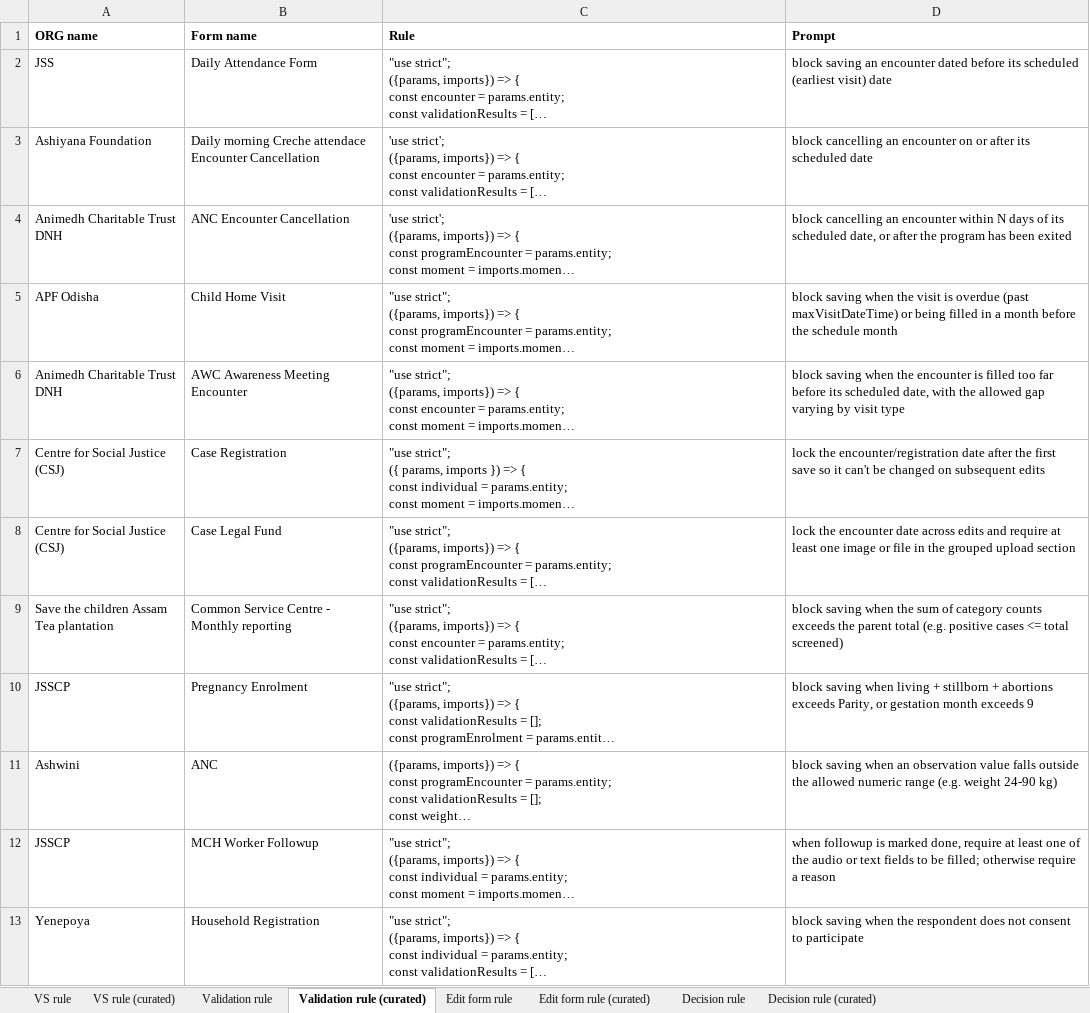
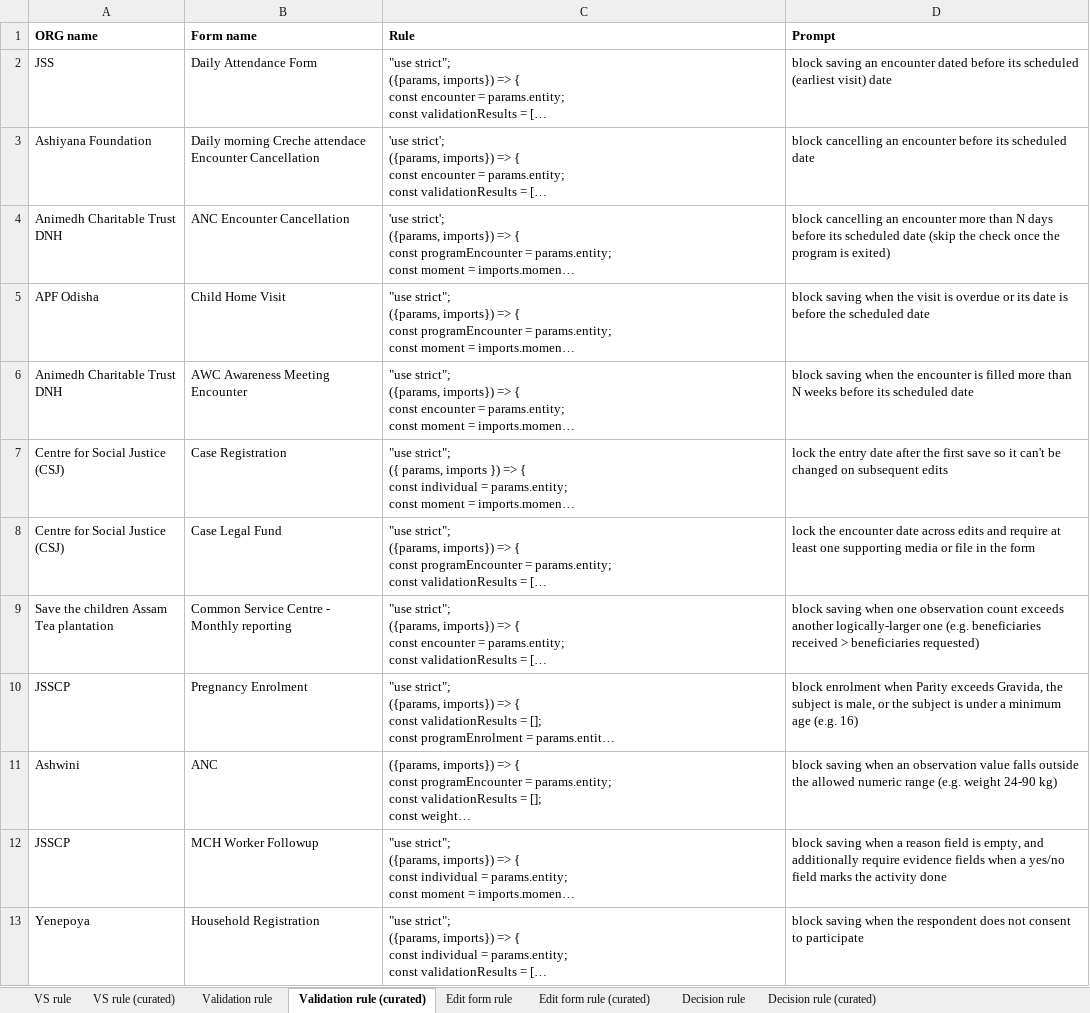
Before and after one commit to avniproject/avni-autopilot, an Excel workbook: requirements/rules_ai_automation.xlsx, sheet Validation rule (curated), drawn as a sheet; only a part is shown; long unchanged cells end in …; values as stored, in another font and other column widths than the file's, no borders; the diff covers the shown part only; the diff names each change by its address in the sheet, - before the commit and + after, or states it on an @@ line.

```diff
--- a/requirements/rules_ai_automation.xlsx (sheet Validation rule (curated))
+++ b/requirements/rules_ai_automation.xlsx (sheet Validation rule (curated))
-D3 (Prompt): …an encounter on or after its scheduled…
+D3 (Prompt): …an encounter before its scheduled…
-D4 (Prompt): …an encounter within N days of its scheduled date, or after the program has been exited
+D4 (Prompt): …an encounter more than N days before its scheduled date (skip the check once the program is exited)
-D5 (Prompt): …is overdue (past maxVisitDateTime) or being filled in a month before the schedule month
+D5 (Prompt): …is overdue or its date is before the scheduled date
-D6 (Prompt): …is filled too far before its scheduled date, with the allowed gap varying by visit type
+D6 (Prompt): …is filled more than N weeks before its scheduled date
-D7 (Prompt): lock the encounter/registration date after…
+D7 (Prompt): lock the entry date after…
-D8 (Prompt): …least one image or file in the grouped upload section
+D8 (Prompt): …least one supporting media or file in the form
-D9 (Prompt): …saving when the sum of category counts exceeds the parent total (e.g. positive cases <= total screened)
+D9 (Prompt): …saving when one observation count exceeds another logically-larger one (e.g. beneficiaries received > beneficiaries requested)
-D10 (Prompt): block saving when living + stillborn + abortions exceeds Parity, or gestation month exceeds 9
+D10 (Prompt): block enrolment when Parity exceeds Gravida, the subject is male, or the subject is under a minimum age (e.g. 16)
-D12 (Prompt): when followup is marked done, require at least one of the audio or text fields to be filled; otherwise require a reason
+D12 (Prompt): block saving when a reason field is empty, and additionally require evidence fields when a yes/no field marks the activity done
```
Also changed, not shown: 2 removed rows and 4 edited cells elsewhere in this sheet, sheet Decision rule (curated), sheet Edit form rule (curated), 4 other files.
